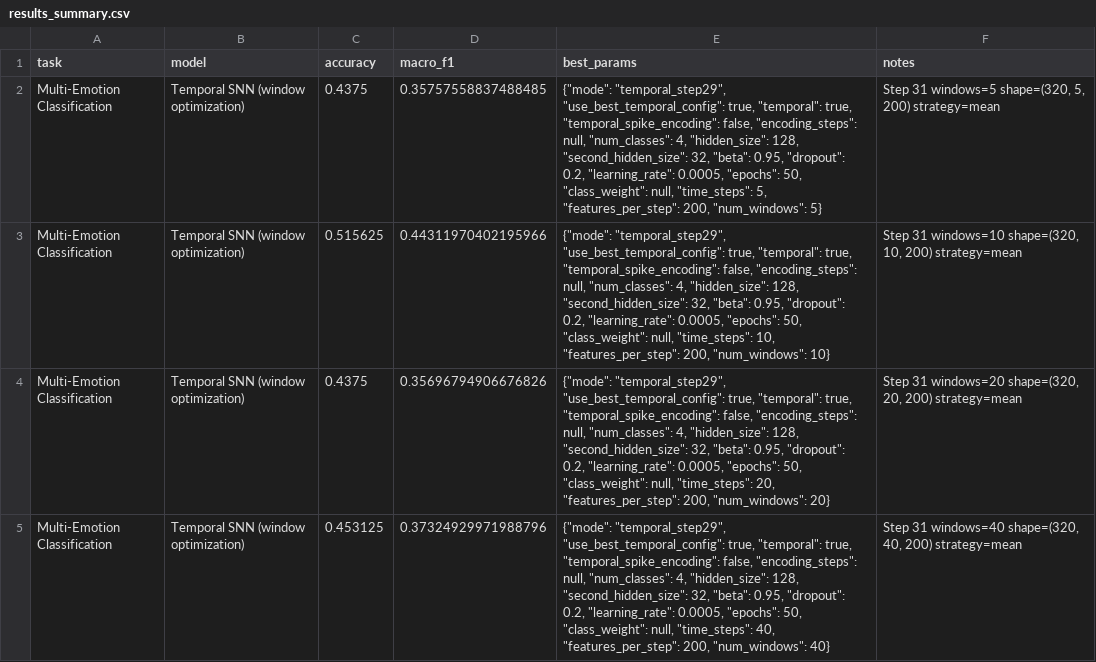
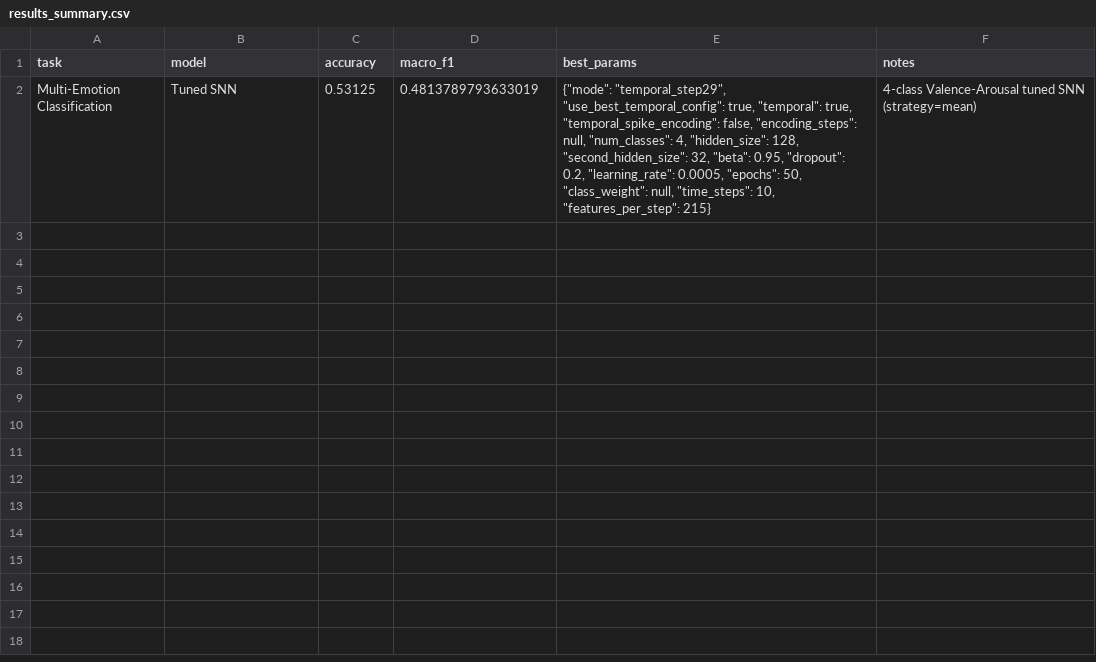
Before and after one commit to abedzeben/eeg-emotion-recognition-snn, a CSV file: results/metrics/results_summary.csv, drawn as a sheet.

Commit message:
Step 32: Add Frontal Asymmetry Features for Temporal SNN.

```diff
--- a/results/metrics/results_summary.csv
+++ b/results/metrics/results_summary.csv
@@ -1,5 +1,2 @@
 task,model,accuracy,macro_f1,best_params,notes
-Multi-Emotion Classification,Temporal SNN (window optimization),0.4375,0.35757558837488485,"{""mode"": ""temporal_step29"", ""use_best_temporal_config"": true, ""temporal"": true, ""temporal_spike_encoding"": false, ""encoding_steps"": null, ""num_classes"": 4, ""hidden_size"": 128, ""second_hidden_size"": 32, ""beta"": 0.95, ""dropout"": 0.2, ""learning_rate"": 0.0005, ""epochs"": 50, ""class_weight"": null, ""time_steps"": 5, ""features_per_step"": 200, ""num_windows"": 5}","Step 31 windows=5 shape=(320, 5, 200) strategy=mean"
-Multi-Emotion Classification,Temporal SNN (window optimization),0.515625,0.44311970402195966,"{""mode"": ""temporal_step29"", ""use_best_temporal_config"": true, ""temporal"": true, ""temporal_spike_encoding"": false, ""encoding_steps"": null, ""num_classes"": 4, ""hidden_size"": 128, ""second_hidden_size"": 32, ""beta"": 0.95, ""dropout"": 0.2, ""learning_rate"": 0.0005, ""epochs"": 50, ""class_weight"": null, ""time_steps"": 10, ""features_per_step"": 200, ""num_windows"": 10}","Step 31 windows=10 shape=(320, 10, 200) strategy=mean"
-Multi-Emotion Classification,Temporal SNN (window optimization),0.4375,0.35696794906676826,"{""mode"": ""temporal_step29"", ""use_best_temporal_config"": true, ""temporal"": true, ""temporal_spike_encoding"": false, ""encoding_steps"": null, ""num_classes"": 4, ""hidden_size"": 128, ""second_hidden_size"": 32, ""beta"": 0.95, ""dropout"": 0.2, ""learning_rate"": 0.0005, ""epochs"": 50, ""class_weight"": null, ""time_steps"": 20, ""features_per_step"": 200, ""num_windows"": 20}","Step 31 windows=20 shape=(320, 20, 200) strategy=mean"
-Multi-Emotion Classification,Temporal SNN (window optimization),0.453125,0.37324929971988796,"{""mode"": ""temporal_step29"", ""use_best_temporal_config"": true, ""temporal"": true, ""temporal_spike_encoding"": false, ""encoding_steps"": null, ""num_classes"": 4, ""hidden_size"": 128, ""second_hidden_size"": 32, ""beta"": 0.95, ""dropout"": 0.2, ""learning_rate"": 0.0005, ""epochs"": 50, ""class_weight"": null, ""time_steps"": 40, ""features_per_step"": 200, ""num_windows"": 40}","Step 31 windows=40 shape=(320, 40, 200) strategy=mean"
+Multi-Emotion Classification,Tuned SNN,0.53125,0.4813789793633019,"{""mode"": ""temporal_step29"", ""use_best_temporal_config"": true, ""temporal"": true, ""temporal_spike_encoding"": false, ""encoding_steps"": null, ""num_classes"": 4, ""hidden_size"": 128, ""second_hidden_size"": 32, ""beta"": 0.95, ""dropout"": 0.2, ""learning_rate"": 0.0005, ""epochs"": 50, ""class_weight"": null, ""time_steps"": 10, ""features_per_step"": 215}",4-class Valence-Arousal tuned SNN (strategy=mean)
```
Also changed, not shown: 4 other files.
